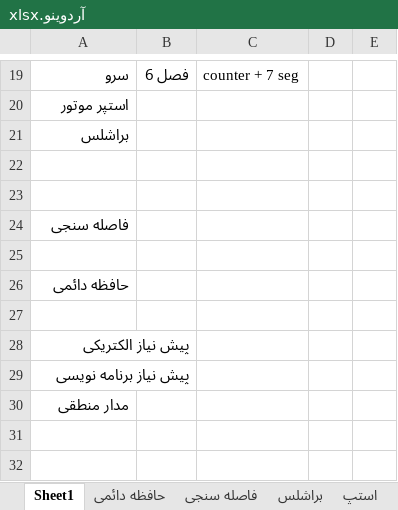
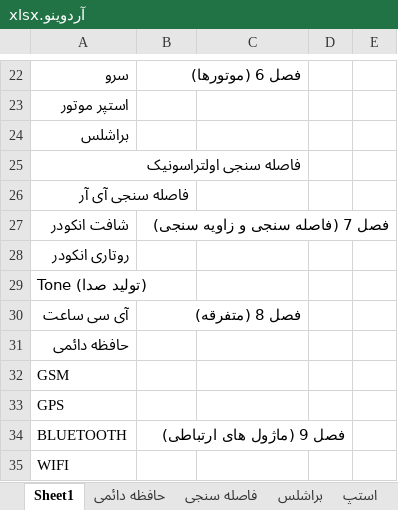
Before and after one commit to malekzahedi/arduinotadris, an Excel workbook: آردوینو.xlsx, sheet Sheet1, drawn as a sheet; only a part is shown, gaps mark what is left out; values as stored, in another font and other column widths than the file's, no cell formats; removed rows and columns are numbered as before the commit, all else as after; the diff covers the shown part only; the diff names each change by its address in the sheet, - before the commit and + after, or states it on an @@ line.

Commit message:
takmil va namgozari faslha

```diff
--- a/آردوینو.xlsx (sheet Sheet1)
+++ b/آردوینو.xlsx (sheet Sheet1)
-B22: فصل 6
+B22: فصل 6 (موتورها)
-C22: counter + 7 seg
+C22: (empty)
-A25: (empty)
+A25: فاصله سنجی اولتراسونیک
-A26: (empty)
+A26: فاصله سنجی آی آر
+row 27: شافت انکودر | فصل 7 (فاصله سنجی و زاویه سنجی)
-A28: فاصله سنجی
+A28: روتاری انکودر
-A29: (empty)
+A29: Tone (تولید صدا)
+row 30: آی سی ساعت | فصل 8 (متفرقه)
-row 27: (empty)
-A32: پیش نیاز الکتریکی
+A32: GSM
-A33: پیش نیاز برنامه نویسی
+A33: GPS
+row 34: BLUETOOTH | فصل 9 (ماژول های ارتباطی)
-A35: مدار منطقی
+A35: WIFI
```
Also changed, not shown: 3 added rows and 58 edited cells elsewhere in this sheet, other sheet tabs, cell formats.
